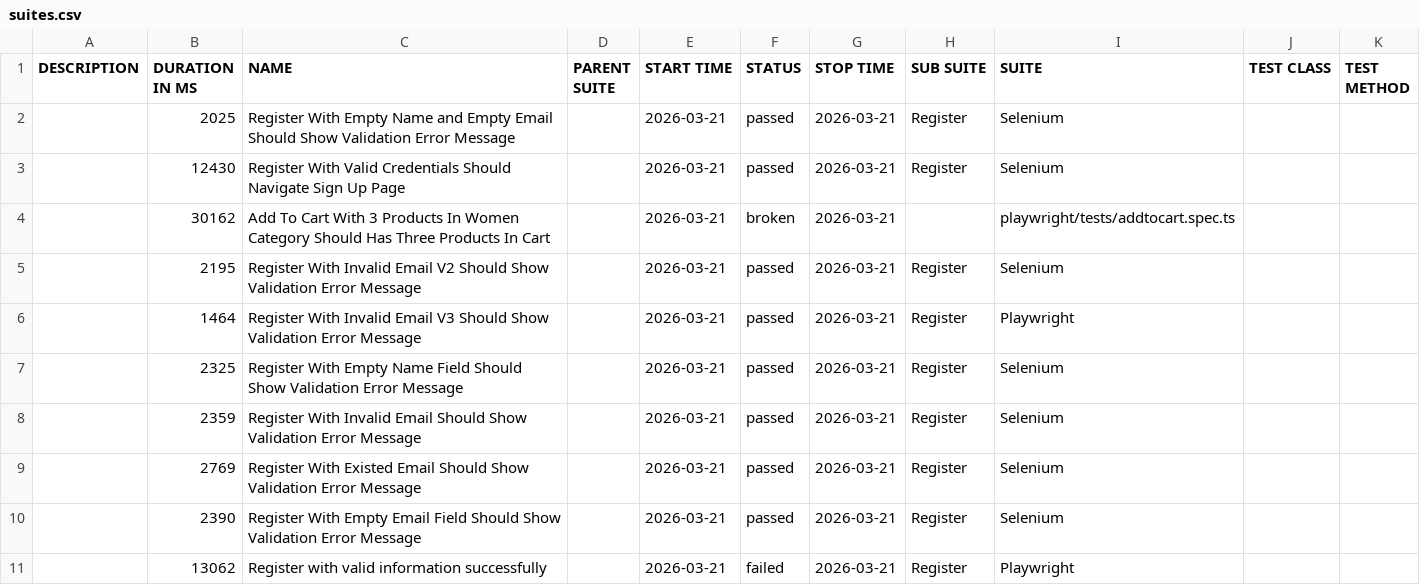
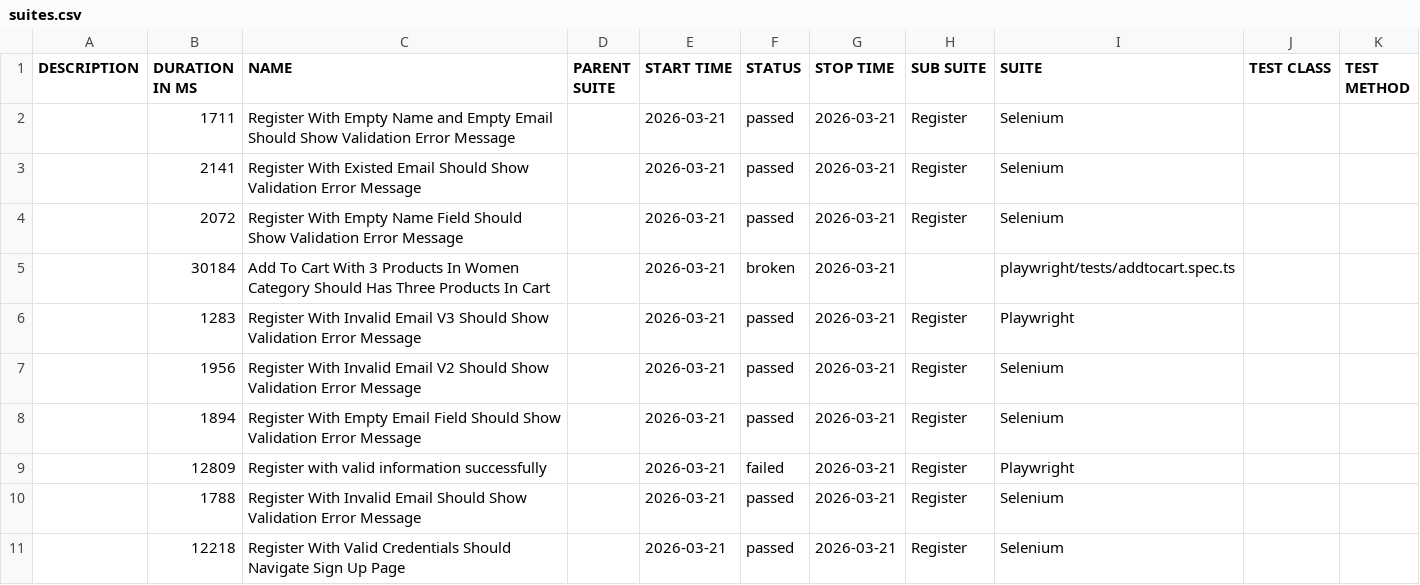
Before and after one commit to NguyenHongPhong/QA-automation-robot, a CSV file: data/suites.csv, drawn as a sheet.

```diff
--- a/data/suites.csv
+++ b/data/suites.csv
@@ -1,11 +1,11 @@
 "DESCRIPTION","DURATION IN MS","NAME","PARENT SUITE","START TIME","STATUS","STOP TIME","SUB SUITE","SUITE","TEST CLASS","TEST METHOD"
-"","2025","Register With Empty Name and Empty Email Should Show Validation Error Message","","2026-03-21","passed","2026-03-21","Register","Selenium","",""
-"","12430","Register With Valid Credentials Should Navigate Sign Up Page","","2026-03-21","passed","2026-03-21","Register","Selenium","",""
-"","30162","Add To Cart With 3 Products In Women Category Should Has Three Products In Cart","","2026-03-21","broken","2026-03-21","","playwright/tests/addtocart.spec.ts","",""
-"","2195","Register With Invalid Email V2 Should Show Validation Error Message","","2026-03-21","passed","2026-03-21","Register","Selenium","",""
-"","1464","Register With Invalid Email V3 Should Show Validation Error Message","","2026-03-21","passed","2026-03-21","Register","Playwright","",""
-"","2325","Register With Empty Name Field Should Show Validation Error Message","","2026-03-21","passed","2026-03-21","Register","Selenium","",""
-"","2359","Register With Invalid Email Should Show Validation Error Message","","2026-03-21","passed","2026-03-21","Register","Selenium","",""
-"","2769","Register With Existed Email Should Show Validation Error Message","","2026-03-21","passed","2026-03-21","Register","Selenium","",""
-"","2390","Register With Empty Email Field Should Show Validation Error Message","","2026-03-21","passed","2026-03-21","Register","Selenium","",""
-"","13062","Register with valid information successfully","","2026-03-21","failed","2026-03-21","Register","Playwright","",""
+"","1711","Register With Empty Name and Empty Email Should Show Validation Error Message","","2026-03-21","passed","2026-03-21","Register","Selenium","",""
+"","2141","Register With Existed Email Should Show Validation Error Message","","2026-03-21","passed","2026-03-21","Register","Selenium","",""
+"","2072","Register With Empty Name Field Should Show Validation Error Message","","2026-03-21","passed","2026-03-21","Register","Selenium","",""
+"","30184","Add To Cart With 3 Products In Women Category Should Has Three Products In Cart","","2026-03-21","broken","2026-03-21","","playwright/tests/addtocart.spec.ts","",""
+"","1283","Register With Invalid Email V3 Should Show Validation Error Message","","2026-03-21","passed","2026-03-21","Register","Playwright","",""
+"","1956","Register With Invalid Email V2 Should Show Validation Error Message","","2026-03-21","passed","2026-03-21","Register","Selenium","",""
+"","1894","Register With Empty Email Field Should Show Validation Error Message","","2026-03-21","passed","2026-03-21","Register","Selenium","",""
+"","12809","Register with valid information successfully","","2026-03-21","failed","2026-03-21","Register","Playwright","",""
+"","1788","Register With Invalid Email Should Show Validation Error Message","","2026-03-21","passed","2026-03-21","Register","Selenium","",""
+"","12218","Register With Valid Credentials Should Navigate Sign Up Page","","2026-03-21","passed","2026-03-21","Register","Selenium","",""
```
Also changed, not shown: 39 other files.
